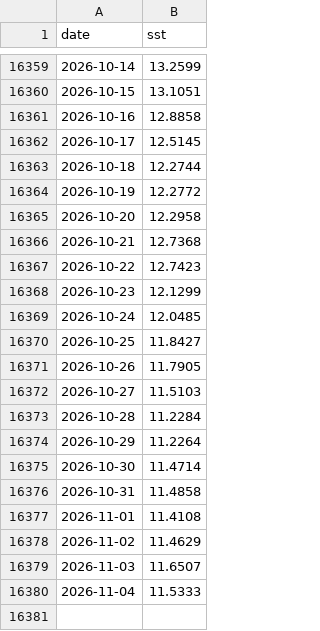
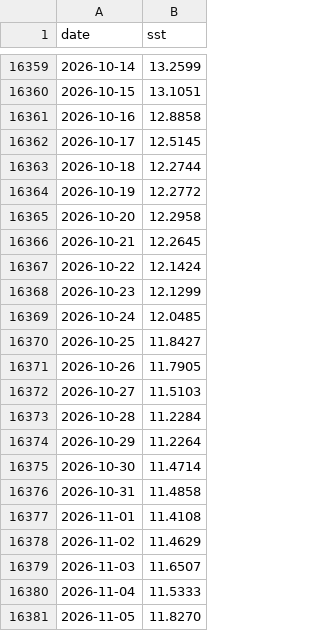
Before and after one commit to tsjuri/earthindicators, a CSV file: data/gmaine_daily_sst.csv, drawn as a sheet; only a part is shown, gaps mark what is left out.

```diff
--- a/data/gmaine_daily_sst.csv
+++ b/data/gmaine_daily_sst.csv
@@ -16365,4 +16365,4 @@ date,sst
 2026-10-20,12.2958
-2026-10-21,12.7368
-2026-10-22,12.7423
+2026-10-21,12.2645
+2026-10-22,12.1424
 2026-10-23,12.1299
@@ -16380 +16380,2 @@ date,sst
 2026-11-04,11.5333
+2026-11-05,11.8270
```
Also changed, not shown: data/gmex_daily_sst.csv, data/mdr_daily_sst.csv, 22 other files.
